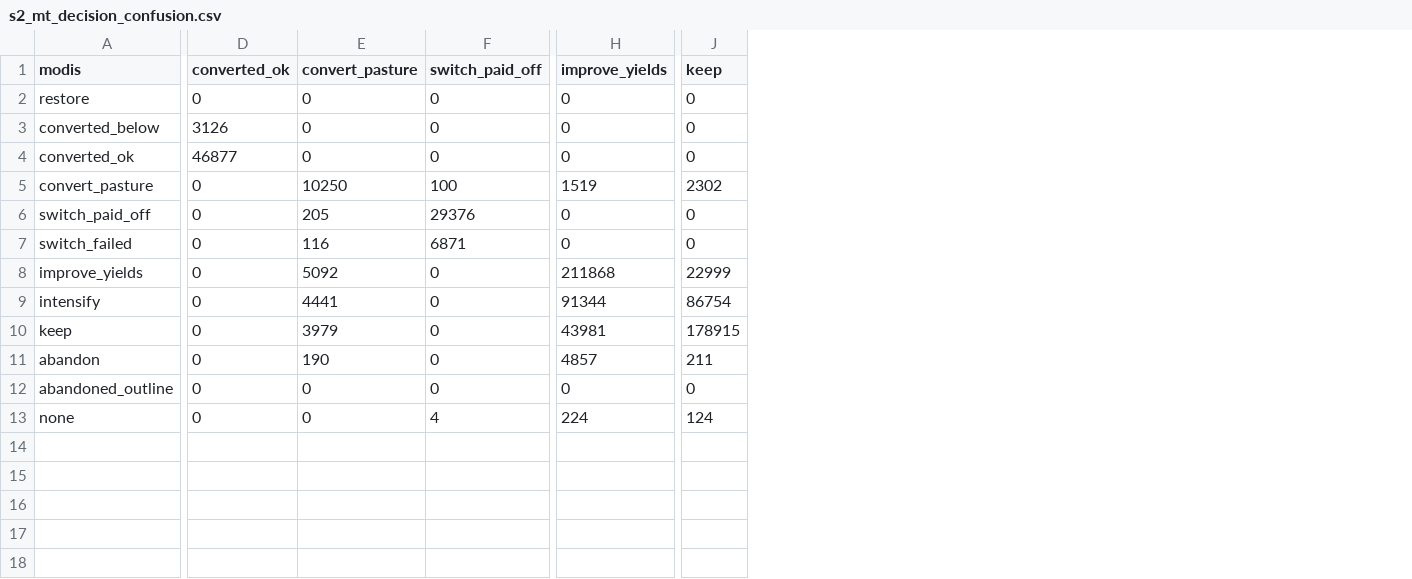
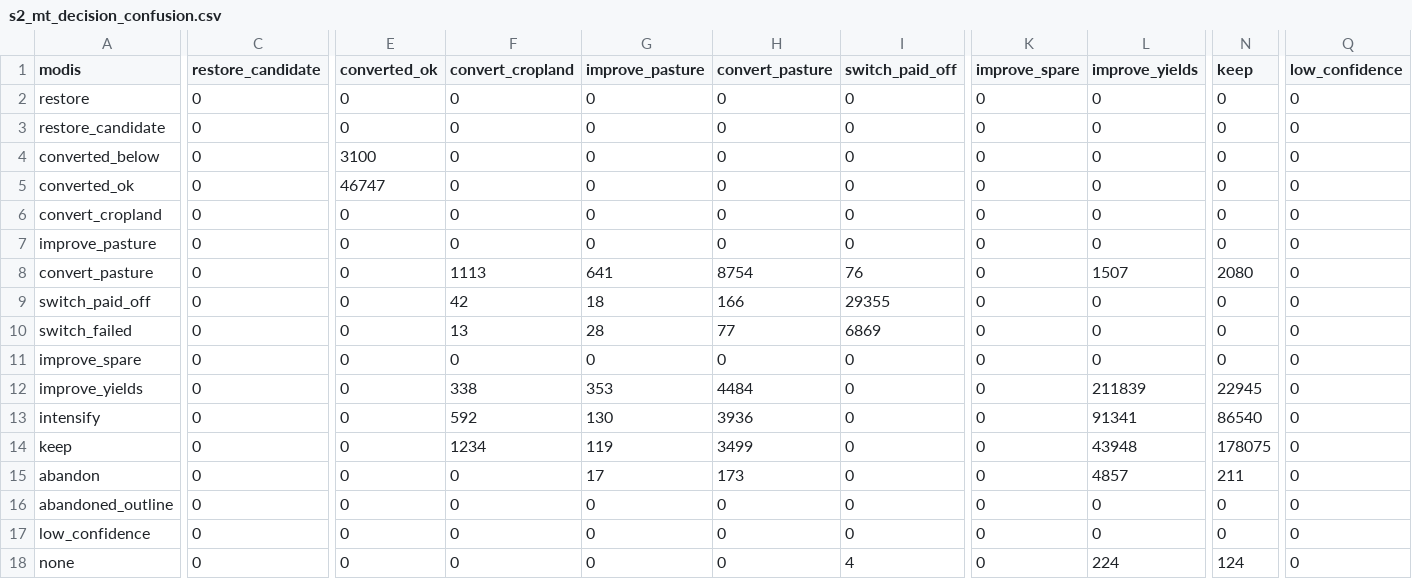
Before and after one commit to tristangrupp/relative-land-productivity, a CSV file: data/summaries/s2_mt_decision_confusion.csv, drawn as a sheet; only a part is shown, gaps mark what is left out; addresses are those after the commit; rows hold the shown columns only; the diff covers the shown part only; the diff names each change by its address in the sheet, - before the commit and + after, or states it on an @@ line.

```diff
--- a/data/summaries/s2_mt_decision_confusion.csv
+++ b/data/summaries/s2_mt_decision_confusion.csv
+column C (restore_candidate), row 2: 0; rows 4-5: 0 | 0; rows 8-10: all 0; rows 12-16: all 0; row 18: 0
+column F (convert_cropland), row 2: 0; rows 4-5: 0 | 0; rows 8-10: 1113 | 42 | 13; rows 12-16: 338 | 592 | 1234 | 0 | 0; row 18: 0
+column G (improve_pasture), row 2: 0; rows 4-5: 0 | 0; rows 8-10: 641 | 18 | 28; rows 12-16: 353 | 130 | 119 | 17 | 0; row 18: 0
+column K (improve_spare), row 2: 0; rows 4-5: 0 | 0; rows 8-10: all 0; rows 12-16: all 0; row 18: 0
+column Q (low_confidence), row 2: 0; rows 4-5: 0 | 0; rows 8-10: all 0; rows 12-16: all 0; row 18: 0
+row 3: restore_candidate | 0 | 0 | 0 | 0 | 0 | 0 | 0 | 0 | 0 | 0
-E4 (converted_ok): 3126
+E4 (converted_ok): 3100
-E5 (converted_ok): 46877
+E5 (converted_ok): 46747
+row 6: convert_cropland | 0 | 0 | 0 | 0 | 0 | 0 | 0 | 0 | 0 | 0
+row 7: improve_pasture | 0 | 0 | 0 | 0 | 0 | 0 | 0 | 0 | 0 | 0
-H8 (convert_pasture): 10250
+H8 (convert_pasture): 8754
-I8 (switch_paid_off): 100
+I8 (switch_paid_off): 76
-L8 (improve_yields): 1519
+L8 (improve_yields): 1507
-N8 (keep): 2302
+N8 (keep): 2080
-H9 (convert_pasture): 205
+H9 (convert_pasture): 166
-I9 (switch_paid_off): 29376
+I9 (switch_paid_off): 29355
-H10 (convert_pasture): 116
+H10 (convert_pasture): 77
-I10 (switch_paid_off): 6871
+I10 (switch_paid_off): 6869
+row 11: improve_spare | 0 | 0 | 0 | 0 | 0 | 0 | 0 | 0 | 0 | 0
-H12 (convert_pasture): 5092
+H12 (convert_pasture): 4484
-L12 (improve_yields): 211868
+L12 (improve_yields): 211839
-N12 (keep): 22999
+N12 (keep): 22945
-H13 (convert_pasture): 4441
+H13 (convert_pasture): 3936
-L13 (improve_yields): 91344
+L13 (improve_yields): 91341
-N13 (keep): 86754
+N13 (keep): 86540
-H14 (convert_pasture): 3979
+H14 (convert_pasture): 3499
-L14 (improve_yields): 43981
+L14 (improve_yields): 43948
-N14 (keep): 178915
+N14 (keep): 178075
-H15 (convert_pasture): 190
+H15 (convert_pasture): 173
+row 17: low_confidence | 0 | 0 | 0 | 0 | 0 | 0 | 0 | 0 | 0 | 0
```
Also changed, not shown: 2 edited cells elsewhere in this file, data/summaries/area_decisions_by_state.csv, data/summaries/area_vs_field_decision.csv, 24 other files.
